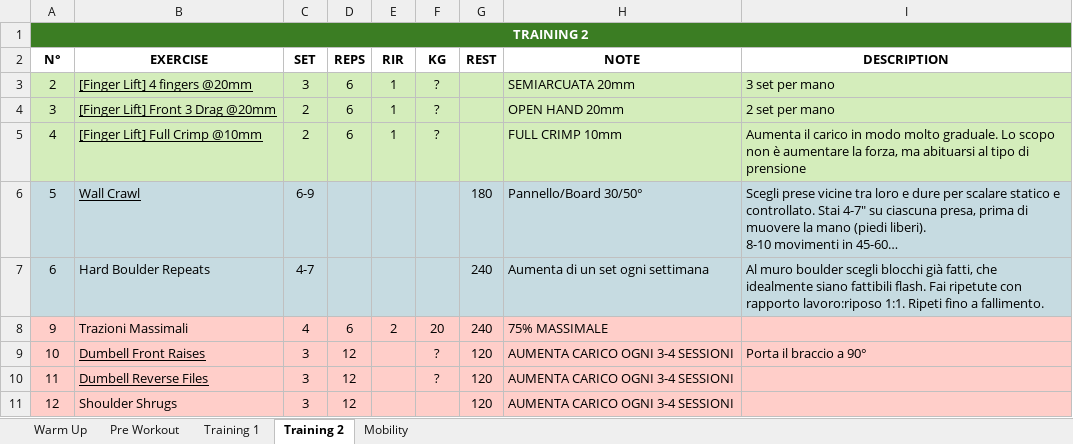
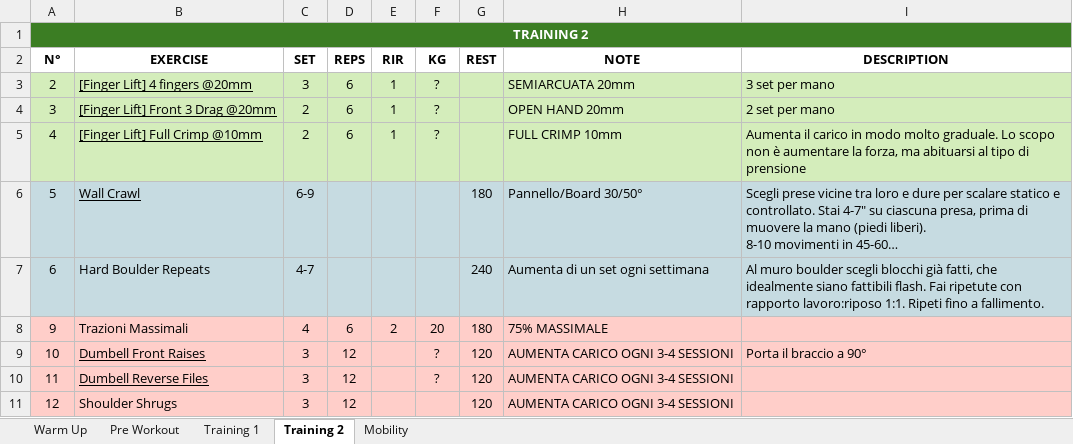
Before and after one commit to nucce/fisiorock-workouts, an Excel workbook: public/fisiorock_block1.xlsx, sheet Training 2, drawn as a sheet; long unchanged cells end in …; values as stored, in another font and other column widths than the file's, no borders; the diff names each change by its address in the sheet, - before the commit and + after, or states it on an @@ line.

```diff
--- a/public/fisiorock_block1.xlsx (sheet Training 2)
+++ b/public/fisiorock_block1.xlsx (sheet Training 2)
-G8 (REST): 240
+G8 (REST): 180
```
Also changed, not shown: sheet Mobility, sheet Training 1.
